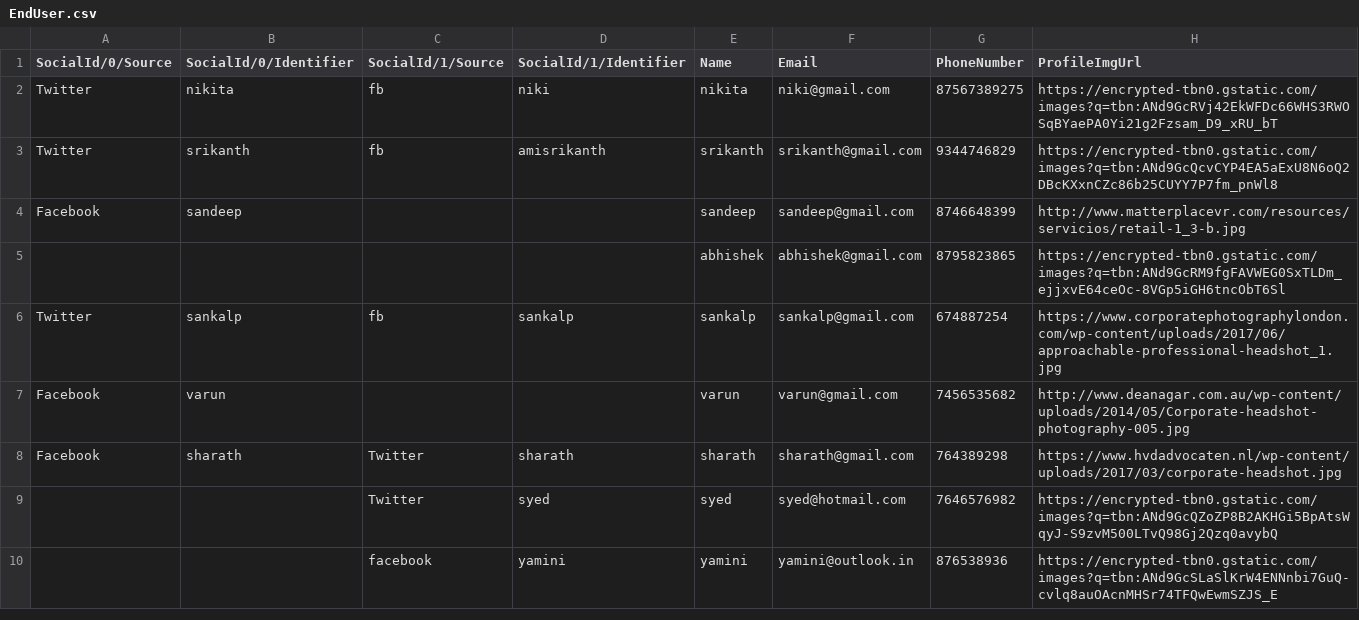
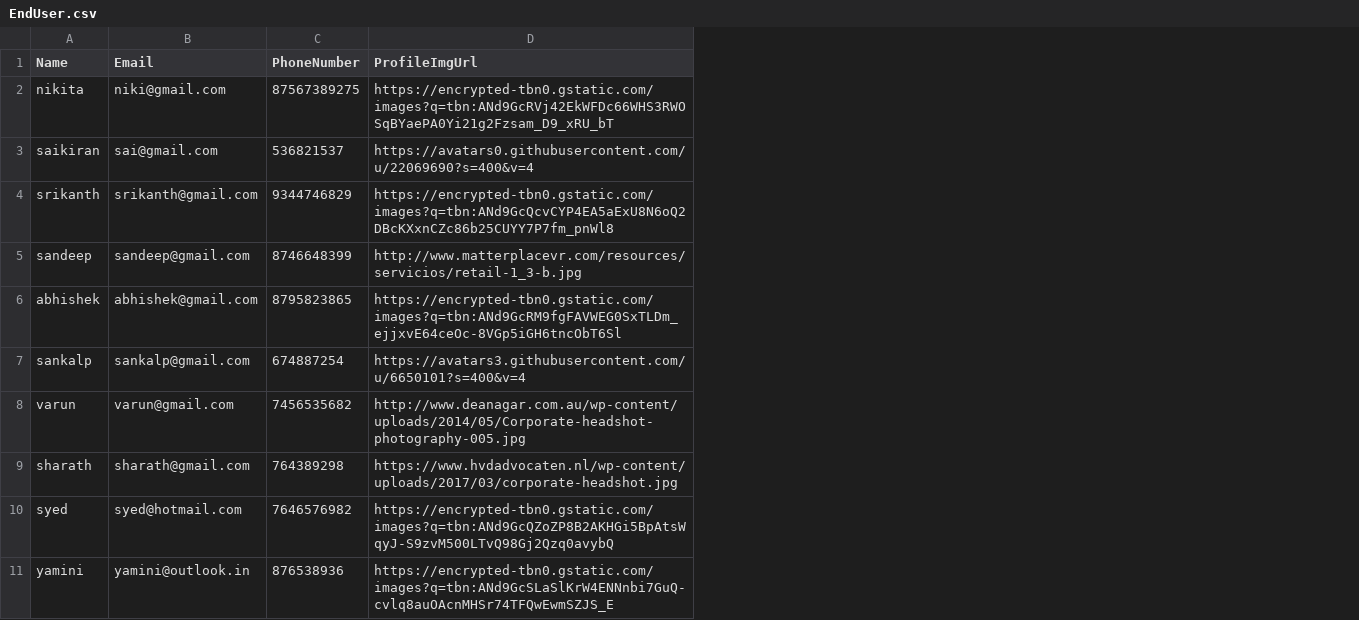
Before and after one commit to sro-boeing-wave-2/resolute-onboarding, a CSV file: OnBoarding/wwwroot/Upload/EndUser.csv, drawn as a sheet; removed rows and columns are numbered as before the commit, all else as after; the diff names each change by its address in the sheet, - before the commit and + after, or states it on an @@ line.

```diff
--- a/OnBoarding/wwwroot/Upload/EndUser.csv
+++ b/OnBoarding/wwwroot/Upload/EndUser.csv
-column A (SocialId/0/Source), rows 2-8: Twitter | Twitter | Facebook |  | Twitter | Facebook | Facebook
-column B (SocialId/0/Identifier), rows 2-8: nikita | srikanth | sandeep |  | sankalp | varun | sharath
-column C (SocialId/1/Source), rows 2-10: fb | fb |  |  | fb |  | Twitter | Twitter | facebook
-column D (SocialId/1/Identifier), rows 2-10: niki | amisrikanth |  |  | sankalp |  | sharath | syed | yamini
+row 3: saikiran | sai@gmail.com | 536821537 | https://avatars0.githubusercontent.com/u/22069690?s=400&v=4
-D7 (ProfileImgUrl): https://www.corporatephotographylondon.com/wp-content/uploads/2017/06/approachable-professional-headshot_1.jpg
+D7 (ProfileImgUrl): https://avatars3.githubusercontent.com/u/6650101?s=400&v=4
```
Also changed, not shown: OnBoarding/wwwroot/Upload/agent.csv, 15 other files.
